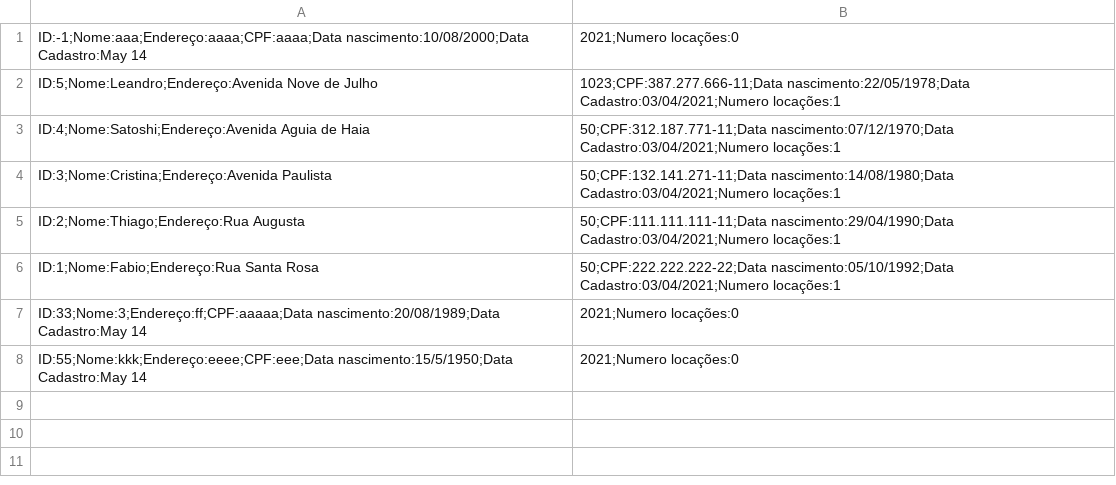
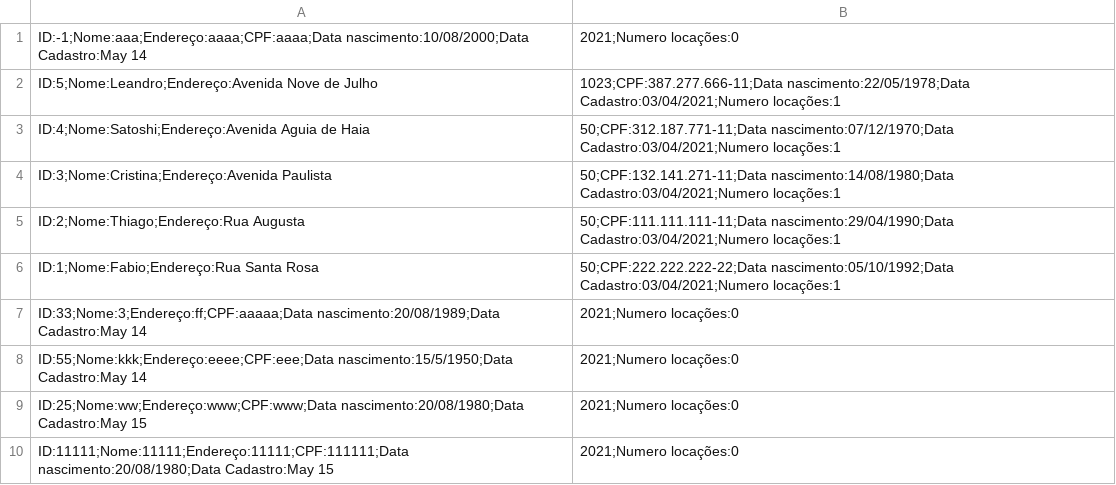
Before and after one commit to fabiofsilva92/Projeto-ED-ESW2, a CSV file: bin/Arquivos/ListaCliente.csv, drawn as a sheet.

```diff
--- a/bin/Arquivos/ListaCliente.csv
+++ b/bin/Arquivos/ListaCliente.csv
@@ -8 +8,3 @@ ID:33;Nome:3;Endereço:ff;CPF:aaaaa;Data nascimento:20/08/1989;Data Cadastro:May
 ID:55;Nome:kkk;Endereço:eeee;CPF:eee;Data nascimento:15/5/1950;Data Cadastro:May 14, 2021;Numero locações:0
+ID:25;Nome:ww;Endereço:www;CPF:www;Data nascimento:20/08/1980;Data Cadastro:May 15, 2021;Numero locações:0
+ID:11111;Nome:11111;Endereço:11111;CPF:111111;Data nascimento:20/08/1980;Data Cadastro:May 15, 2021;Numero locações:0
```
Also changed, not shown: src/Arquivos/ListaCliente.csv, 7 other files.
